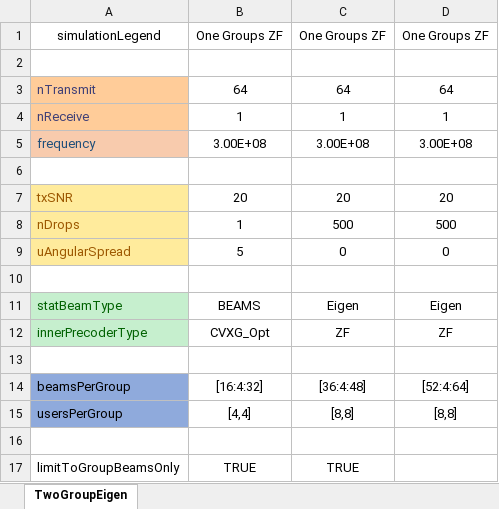
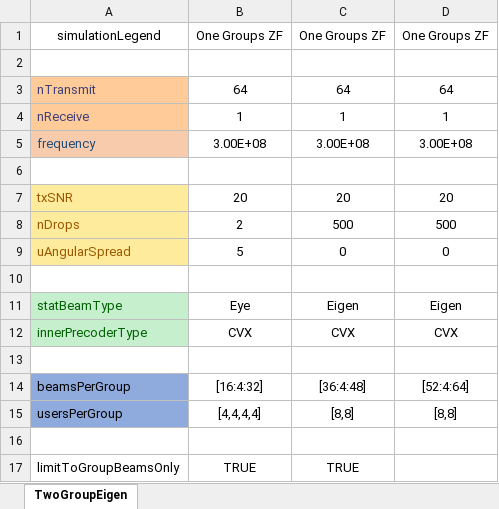
Before and after one commit to ayswaryap/urban-barnacle, an Excel workbook: MultiGroupBeamforming/1.xlsx, sheet TwoGroupEigen, drawn as a sheet; values as stored, in another font and other column widths than the file's, no borders; the diff names each change by its address in the sheet, - before the commit and + after, or states it on an @@ line.

```diff
--- a/MultiGroupBeamforming/1.xlsx (sheet TwoGroupEigen)
+++ b/MultiGroupBeamforming/1.xlsx (sheet TwoGroupEigen)
-B8: 1
+B8: 2
-B11: BEAMS
+B11: Eye
-B12: CVXG_Opt
+B12: CVX
-C12: ZF
+C12: CVX
-D12: ZF
+D12: CVX
-B15: [4,4]
+B15: [4,4,4,4]
```
Also changed, not shown: 6 other files.
